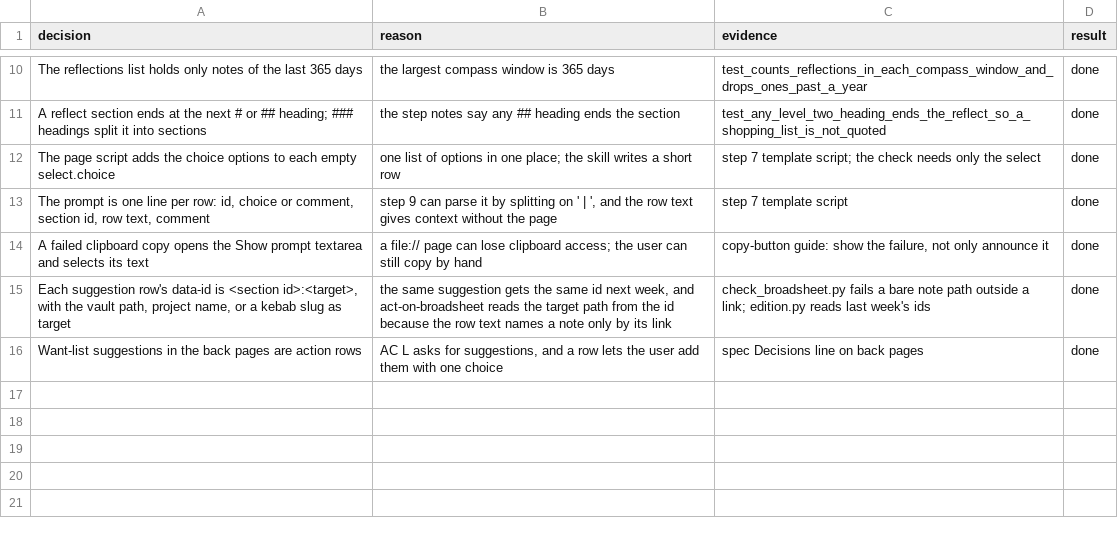
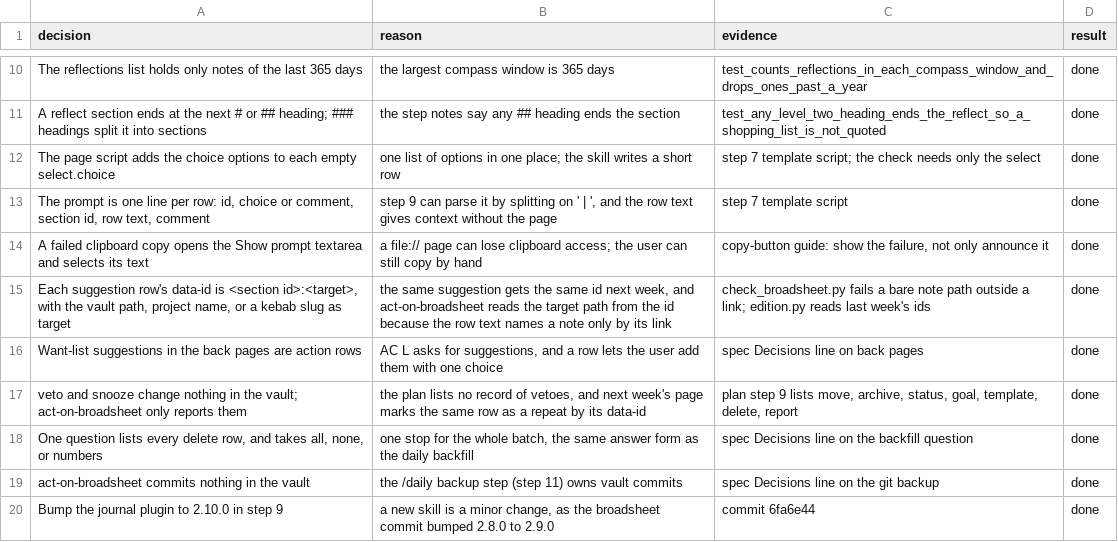
Before and after one commit to xxKeefer/skills, a TSV file: .ai/decisions_broadsheet-feedback.tsv, drawn as a sheet; only a part is shown, gaps mark what is left out; the diff names each change by its address in the sheet, - before the commit and + after, or states it on an @@ line.

Commit message:
docs(ai): mark step 9 done

```diff
--- a/.ai/decisions_broadsheet-feedback.tsv
+++ b/.ai/decisions_broadsheet-feedback.tsv
+row 17: veto and snooze change nothing in the vault; act-on-broadsheet only reports them | the plan lists no record of vetoes, and next week's page marks the same row as a repeat by its data-id | plan step 9 lists move, archive, status, goal, template, delete, report | done
+row 18: One question lists every delete row, and takes all, none, or numbers | one stop for the whole batch, the same answer form as the daily backfill | spec Decisions line on the backfill question | done
+row 19: act-on-broadsheet commits nothing in the vault | the /daily backup step (step 11) owns vault commits | spec Decisions line on the git backup | done
+row 20: Bump the journal plugin to 2.10.0 in step 9 | a new skill is a minor change, as the broadsheet commit bumped 2.8.0 to 2.9.0 | commit 6fa6e44 | done
```
Also changed, not shown: 1 other file.
